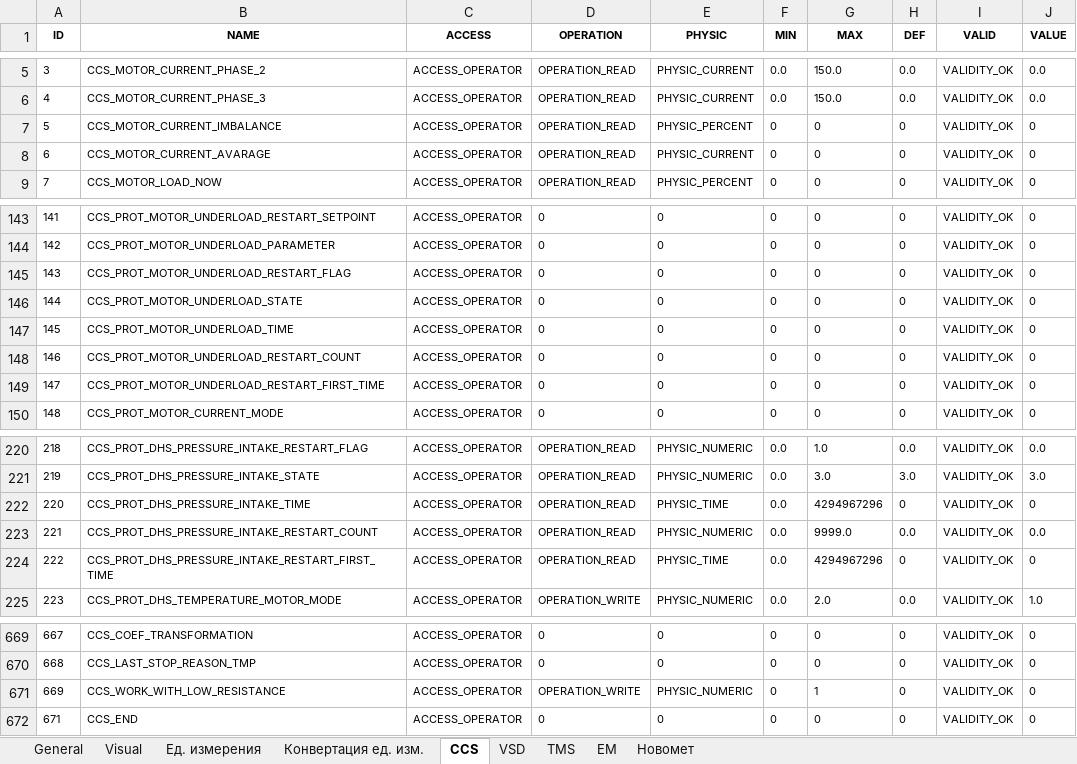
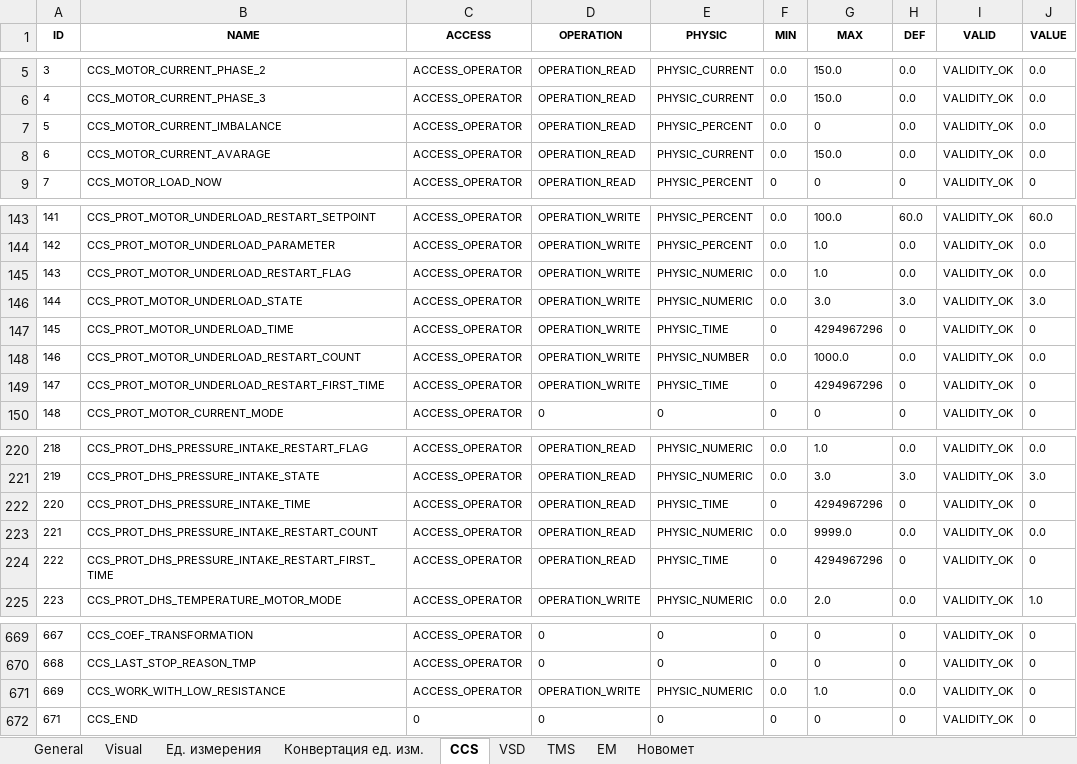
Before and after one commit to htoraby/STM32_Main, an Excel workbook: documentation/registers.xlsx, sheet CCS, drawn as a sheet; only a part is shown, gaps mark what is left out; values as stored, in another font and other column widths than the file's, no borders; the diff covers the shown part only; the diff names each change by its address in the sheet, - before the commit and + after, or states it on an @@ line.

```diff
--- a/documentation/registers.xlsx (sheet CCS)
+++ b/documentation/registers.xlsx (sheet CCS)
-F7:F8 (MIN): 0
+F7:F8 (MIN): 0.0
-H7:H8 (DEF): 0
+H7:H8 (DEF): 0.0
-J7:J8 (VALUE): 0
+J7:J8 (VALUE): 0.0
-G8 (MAX): 0
+G8 (MAX): 150.0
-D143:D149 (OPERATION): 0
+D143:D149 (OPERATION): OPERATION_WRITE
-E143:E144 (PHYSIC): 0
+E143:E144 (PHYSIC): PHYSIC_PERCENT
-F143:F146 (MIN): 0
+F143:F146 (MIN): 0.0
-G143 (MAX): 0
+G143 (MAX): 100.0
-H143 (DEF): 0
+H143 (DEF): 60.0
-J143 (VALUE): 0
+J143 (VALUE): 60.0
-G144:G145 (MAX): 0
+G144:G145 (MAX): 1.0
-H144:H145 (DEF): 0
+H144:H145 (DEF): 0.0
-J144:J145 (VALUE): 0
+J144:J145 (VALUE): 0.0
-E145:E146 (PHYSIC): 0
+E145:E146 (PHYSIC): PHYSIC_NUMERIC
-G146 (MAX): 0
+G146 (MAX): 3.0
-H146 (DEF): 0
+H146 (DEF): 3.0
-J146 (VALUE): 0
+J146 (VALUE): 3.0
-E147 (PHYSIC): 0
+E147 (PHYSIC): PHYSIC_TIME
-G147 (MAX): 0
+G147 (MAX): 4294967296
-E148 (PHYSIC): 0
+E148 (PHYSIC): PHYSIC_NUMBER
-F148 (MIN): 0
+F148 (MIN): 0.0
-G148 (MAX): 0
+G148 (MAX): 1000.0
-H148 (DEF): 0
+H148 (DEF): 0.0
-J148 (VALUE): 0
+J148 (VALUE): 0.0
-E149 (PHYSIC): 0
+E149 (PHYSIC): PHYSIC_TIME
-G149 (MAX): 0
+G149 (MAX): 4294967296
-F222 (MIN): 0.0
+F222 (MIN): 0
-F224 (MIN): 0.0
+F224 (MIN): 0
-F671 (MIN): 0
+F671 (MIN): 0.0
-G671 (MAX): 1
+G671 (MAX): 1.0
-H671 (DEF): 0
+H671 (DEF): 0.0
-C672 (ACCESS): ACCESS_OPERATOR
+C672 (ACCESS): 0
```
Also changed, not shown: 47 edited cells elsewhere in this sheet, sheet General, sheet Visual, sheet TMS, sheet VSD, 8 other files.
